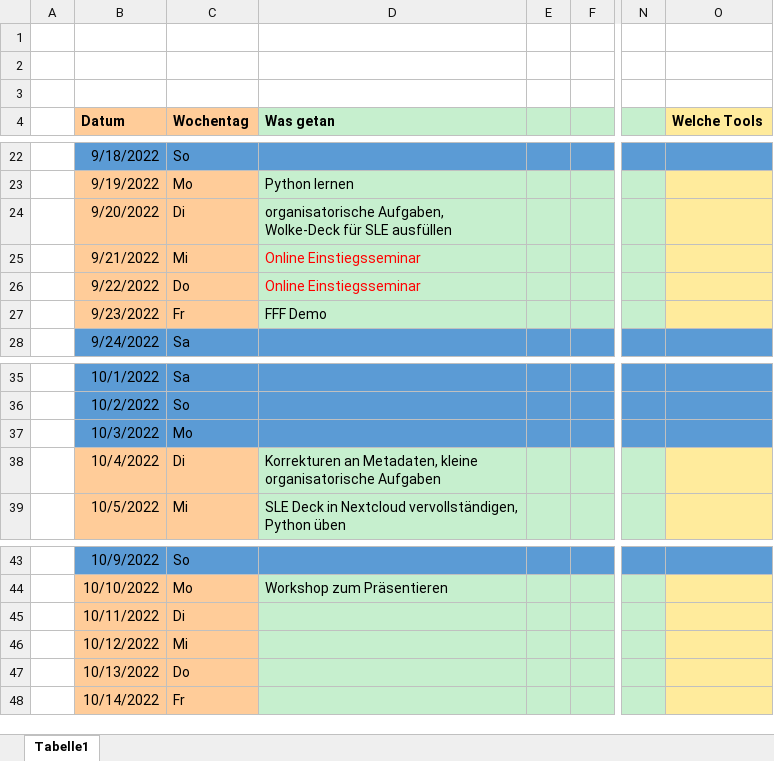
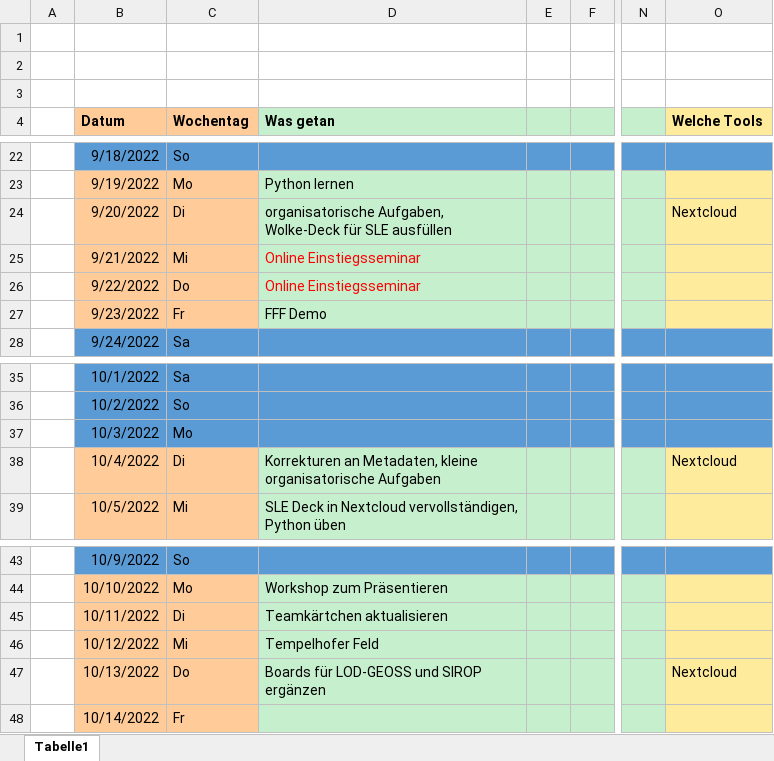
Before and after one commit to r0gga/oskar_bufdi_tagebuch, an Excel workbook: tagebuch_oskar.xlsx, sheet Tabelle1, drawn as a sheet; only a part is shown, gaps mark what is left out; values as stored, in another font and other column widths than the file's, no borders; the diff names each change by its address in the sheet, - before the commit and + after, or states it on an @@ line.

Commit message:
Donnerstag 13.10.22

```diff
--- a/tagebuch_oskar.xlsx (sheet Tabelle1)
+++ b/tagebuch_oskar.xlsx (sheet Tabelle1)
-O24 (Welche Tools): (empty)
+O24 (Welche Tools): Nextcloud
-O38 (Welche Tools): (empty)
+O38 (Welche Tools): Nextcloud
-D45 (Was getan): (empty)
+D45 (Was getan): Teamkärtchen aktualisieren
-D46 (Was getan): (empty)
+D46 (Was getan): Tempelhofer Feld
-D47 (Was getan): (empty)
+D47 (Was getan): Boards für LOD-GEOSS und SIROP ergänzen
-O47 (Welche Tools): (empty)
+O47 (Welche Tools): Nextcloud
```
